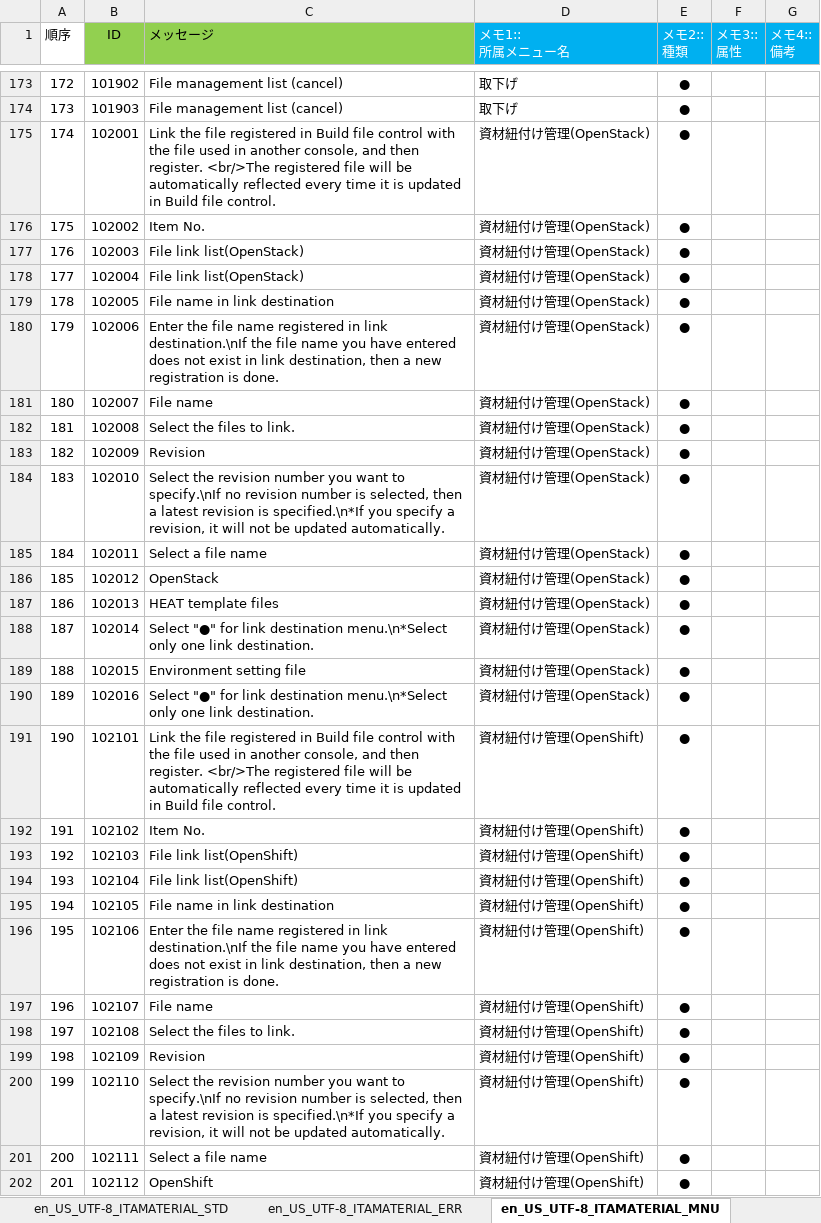
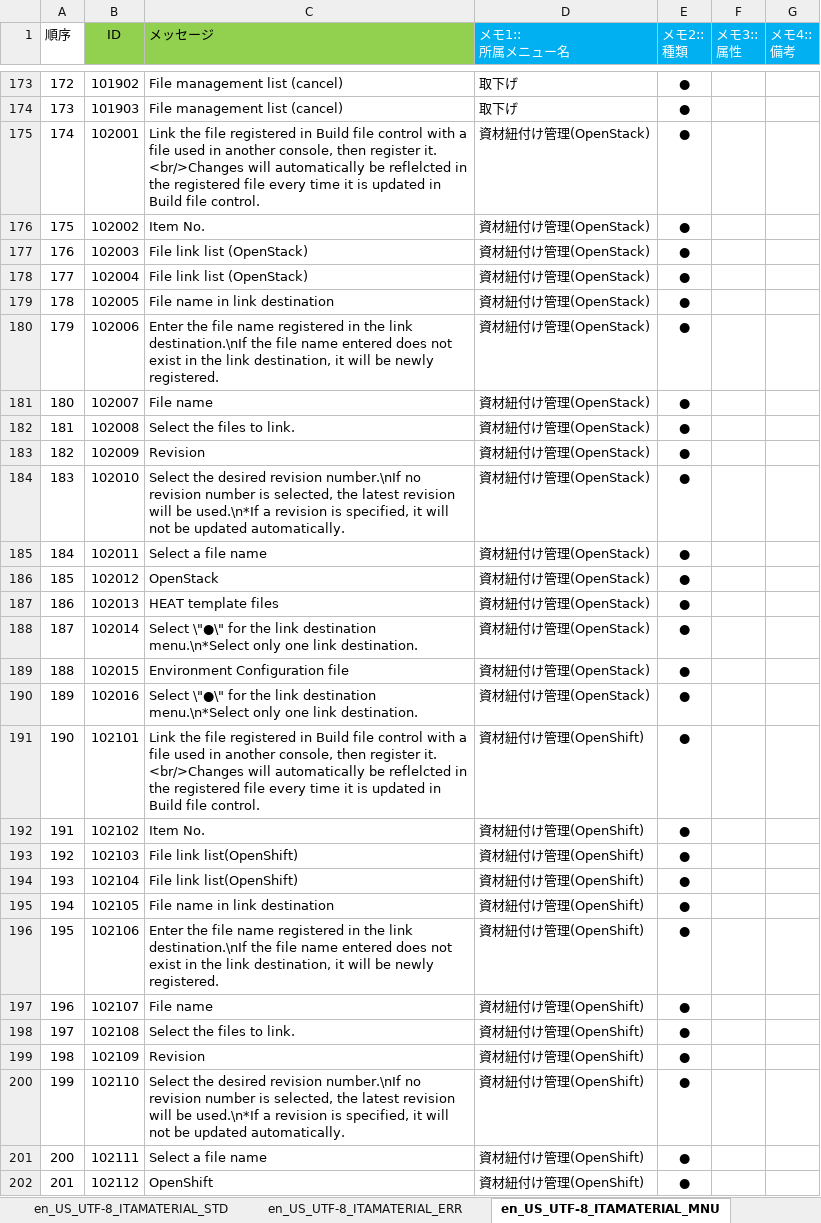
Before and after one commit to astroll/it-automation, an Excel workbook: ky_message_seeds/material/en_US_message_PHP.xlsm, sheet en_US_UTF-8_ITAMATERIAL_MNU, drawn as a sheet; only a part is shown, gaps mark what is left out; values as stored, in another font and other column widths than the file's, no borders; conditional formats not drawn; the diff covers the shown part only; the diff names each change by its address in the sheet, - before the commit and + after, or states it on an @@ line.

```diff
--- a/ky_message_seeds/material/en_US_message_PHP.xlsm (sheet en_US_UTF-8_ITAMATERIAL_MNU)
+++ b/ky_message_seeds/material/en_US_message_PHP.xlsm (sheet en_US_UTF-8_ITAMATERIAL_MNU)
-C175 (メッセージ): …control with the file used in another console, and then register. <br/>The registered file will be automatically reflected every time…
+C175 (メッセージ): …control with a file used in another console, then register it. <br/>Changes will automatically be reflelcted in the registered file every time…
-C177:C178 (メッセージ): File link list(OpenStack)
+C177:C178 (メッセージ): File link list (OpenStack)
-C180 (メッセージ): …registered in link destination.\nIf the file name you have entered does not exist in link destination, then a new registration is done.
+C180 (メッセージ): …registered in the link destination.\nIf the file name entered does not exist in the link destination, it will be newly registered.
-C184 (メッセージ): Select the revision number you want to specify.\nIf no revision number is selected, then a latest revision is specified.\n*If you specify a revision, it will…
+C184 (メッセージ): Select the desired revision number.\nIf no revision number is selected, the latest revision will be used.\n*If a revision is specified, it will…
-C188 (メッセージ): Select "●" for link destination…
+C188 (メッセージ): Select \"●\" for the link destination…
-C189 (メッセージ): Environment setting file
+C189 (メッセージ): Environment Configuration file
-C190 (メッセージ): Select "●" for link destination…
+C190 (メッセージ): Select \"●\" for the link destination…
-C191 (メッセージ): …control with the file used in another console, and then register. <br/>The registered file will be automatically reflected every time…
+C191 (メッセージ): …control with a file used in another console, then register it. <br/>Changes will automatically be reflelcted in the registered file every time…
-C196 (メッセージ): …registered in link destination.\nIf the file name you have entered does not exist in link destination, then a new registration is done.
+C196 (メッセージ): …registered in the link destination.\nIf the file name entered does not exist in the link destination, it will be newly registered.
-C200 (メッセージ): Select the revision number you want to specify.\nIf no revision number is selected, then a latest revision is specified.\n*If you specify a revision, it will…
+C200 (メッセージ): Select the desired revision number.\nIf no revision number is selected, the latest revision will be used.\n*If a revision is specified, it will…
```
Also changed, not shown: 87 edited cells elsewhere in this sheet, sheet en_US_UTF-8_ITAMATERIAL_ERR, sheet en_US_UTF-8_ITAMATERIAL_STD.
